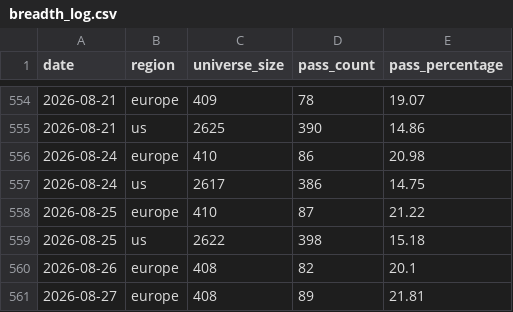
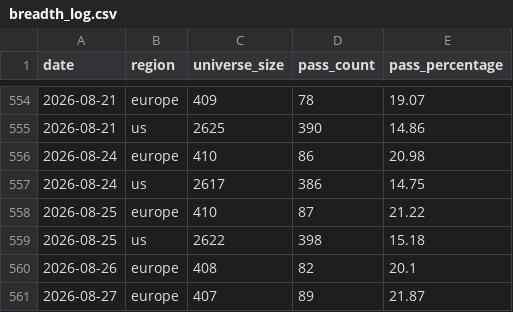
Before and after one commit to petrovmiroslav0107-alt/github.com-petrovmiroslav0107-minervini-breadth, a CSV file: output/breadth_log.csv, drawn as a sheet; only a part is shown, gaps mark what is left out.

```diff
--- a/output/breadth_log.csv
+++ b/output/breadth_log.csv
@@ -560,2 +560,2 @@ date,region,universe_size,pass_count,pass_percentage
 2026-08-26,europe,408,82,20.1
-2026-08-27,europe,408,89,21.81
+2026-08-27,europe,407,89,21.87
```
Also changed, not shown: output/europe_by_exchange.csv, output/quality/data_quality_log.csv, 1 other file.
